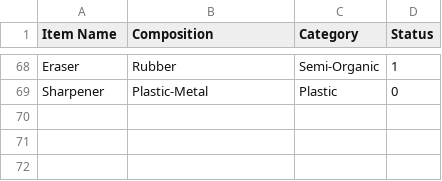
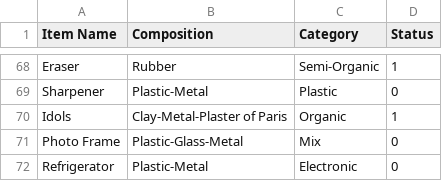
Before and after one commit to itssoumyadeepdas/Go_Green, a CSV file: Item.csv, drawn as a sheet; only a part is shown, gaps mark what is left out; the diff names each change by its address in the sheet, - before the commit and + after, or states it on an @@ line.

Commit message:
Update Item.csv

```diff
--- a/Item.csv
+++ b/Item.csv
+row 70: Idols | Clay-Metal-Plaster of Paris | Organic | 1
+row 71: Photo Frame | Plastic-Glass-Metal | Mix | 0
+row 72: Refrigerator | Plastic-Metal | Electronic | 0
```
